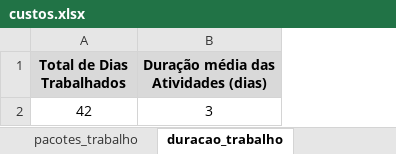
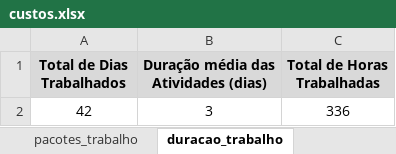
Before and after one commit to juliosilva113/info_aplic_aero, an Excel workbook: pratica_01/custos.xlsx, sheet duracao_trabalho, drawn as a sheet; values as stored, in another font and other column widths than the file's, no borders; the diff names each change by its address in the sheet, - before the commit and + after, or states it on an @@ line.

Commit message:
modificado 27mar2021

```diff
--- a/pratica_01/custos.xlsx (sheet duracao_trabalho)
+++ b/pratica_01/custos.xlsx (sheet duracao_trabalho)
+column C (Total de Horas Trabalhadas), row 2: 336
```
Also changed, not shown: sheet custo_projeto.
